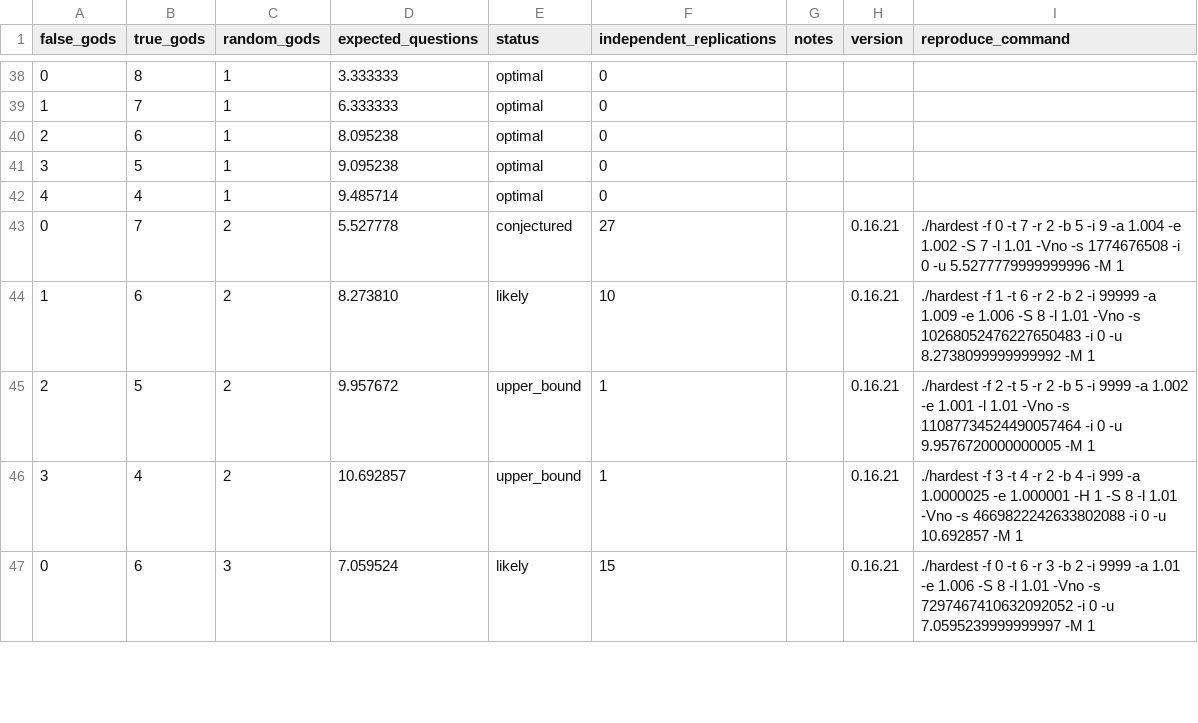
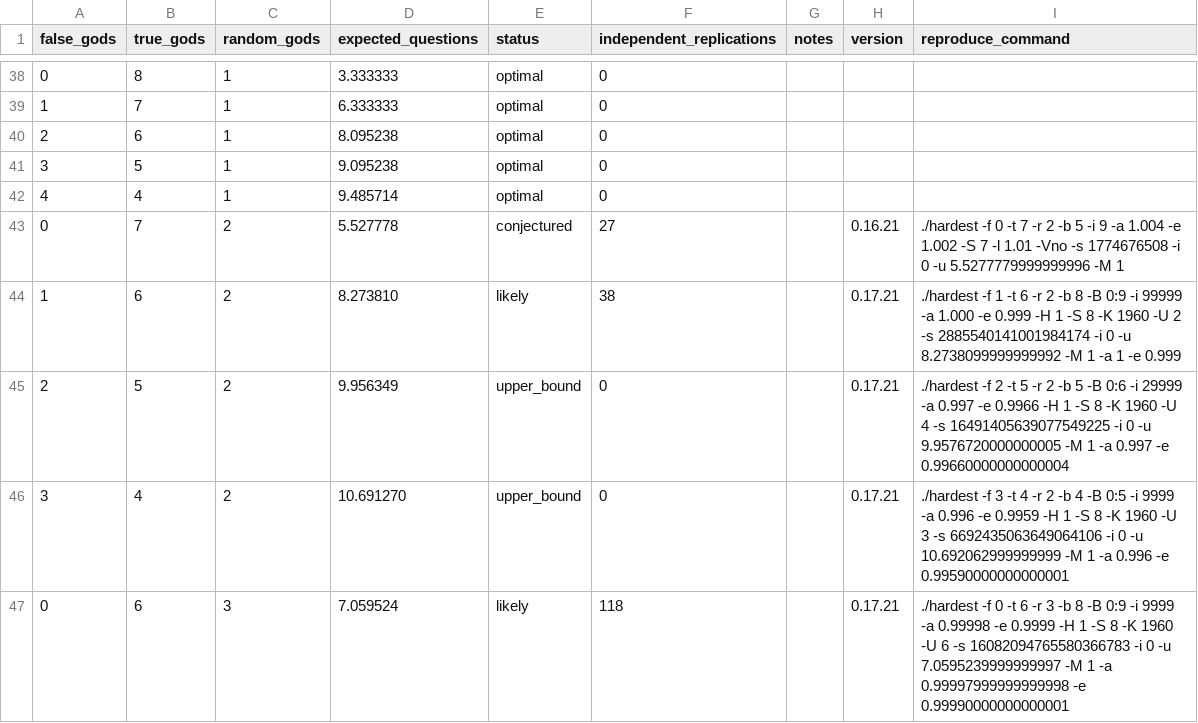
Before and after one commit to DanielVallstrom/hardest, a CSV file: best_known_bounds.csv, drawn as a sheet; only a part is shown, gaps mark what is left out; the diff covers the shown part only.

Commit message:
Updated bounds.

```diff
--- a/best_known_bounds.csv
+++ b/best_known_bounds.csv
@@ -43,5 +43,5 @@ false_gods,true_gods,random_gods,expected_questions,status,independent_replicati
 0,7,2,5.527778,conjectured,27,,0.16.21,./hardest -f 0 -t 7 -r 2 -b 5 -i 9 -a 1.004 -e 1.002 -S 7 -l 1.01 -Vno -s 1774676508 -i 0 -u 5.5277779999999996 -M 1
-1,6,2,8.273810,likely,10,,0.16.21,./hardest -f 1 -t 6 -r 2 -b 2 -i 99999 -a 1.009 -e 1.006 -S 8 -l 1.01 -Vno -s 10268052476227650483 -i 0 -u 8.2738099999999992 -M 1
-2,5,2,9.957672,upper_bound,1,,0.16.21,./hardest -f 2 -t 5 -r 2 -b 5 -i 9999 -a 1.002 -e 1.001 -l 1.01 -Vno -s 11087734524490057464 -i 0 -u 9.9576720000000005 -M 1
-3,4,2,10.692857,upper_bound,1,,0.16.21,./hardest -f 3 -t 4 -r 2 -b 4 -i 999 -a 1.0000025 -e 1.000001 -H 1 -S 8 -l 1.01 -Vno -s 4669822242633802088 -i 0 -u 10.692857 -M 1
-0,6,3,7.059524,likely,15,,0.16.21,./hardest -f 0 -t 6 -r 3 -b 2 -i 9999 -a 1.01 -e 1.006 -S 8 -l 1.01 -Vno -s 7297467410632092052 -i 0 -u 7.0595239999999997 -M 1
+1,6,2,8.273810,likely,38,,0.17.21,./hardest -f 1 -t 6 -r 2 -b 8 -B 0:9 -i 99999 -a 1.000 -e 0.999 -H 1 -S 8 -K 1960 -U 2 -s 2885540141001984174 -i 0 -u 8.2738099999999992 -M 1 -a 1 -e 0.999
+2,5,2,9.956349,upper_bound,0,,0.17.21,./hardest -f 2 -t 5 -r 2 -b 5 -B 0:6 -i 29999 -a 0.997 -e 0.9966 -H 1 -S 8 -K 1960 -U 4 -s 16491405639077549225 -i 0 -u 9.9576720000000005 -M 1 -a 0.997 -e 0.99660000000000004
+3,4,2,10.691270,upper_bound,0,,0.17.21,./hardest -f 3 -t 4 -r 2 -b 4 -B 0:5 -i 9999 -a 0.996 -e 0.9959 -H 1 -S 8 -K 1960 -U 3 -s 6692435063649064106 -i 0 -u 10.692062999999999 -M 1 -a 0.996 -e 0.99590000000000001
+0,6,3,7.059524,likely,118,,0.17.21,./hardest -f 0 -t 6 -r 3 -b 8 -B 0:9 -i 9999 -a 0.99998 -e 0.9999 -H 1 -S 8 -K 1960 -U 6 -s 16082094765580366783 -i 0 -u 7.0595239999999997 -M 1 -a 0.99997999999999998 -e 0.99990000000000001
```
Also changed, not shown: 45 edited cells elsewhere in this file, 1 other file.
